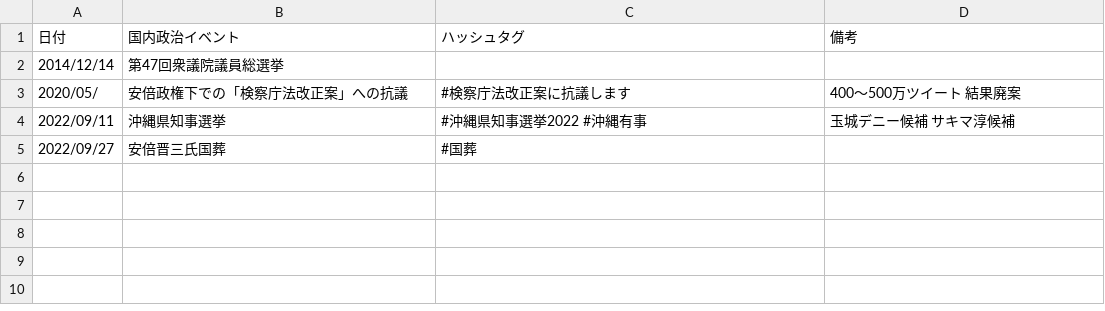
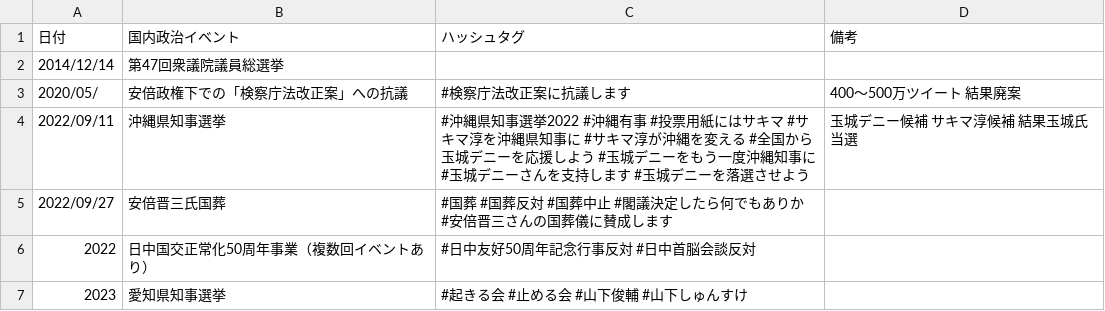
Before and after one commit to SaitoLab/security_words, a CSV file: social_events.csv, drawn as a sheet.

Commit message:
ハッシュタグの追加

```diff
--- a/social_events.csv
+++ b/social_events.csv
@@ -3,3 +3,5 @@
 2020/05/, 安倍政権下での「検察庁法改正案」への抗議, #検察庁法改正案に抗議します, 400〜500万ツイート 結果廃案
-2022/09/11, 沖縄県知事選挙, #沖縄県知事選挙2022 #沖縄有事, 玉城デニー候補 サキマ淳候補
-2022/09/27, 安倍晋三氏国葬, #国葬,
+2022/09/11, 沖縄県知事選挙, #沖縄県知事選挙2022 #沖縄有事 #投票用紙にはサキマ #サキマ淳を沖縄県知事に #サキマ淳が沖縄を変える #全国から玉城デニーを応援しよう #玉城デニーをもう一度沖縄知事に #玉城デニーさんを支持します #玉城デニーを落選させよう, 玉城デニー候補 サキマ淳候補 結果玉城氏当選
+2022/09/27, 安倍晋三氏国葬, #国葬 #国葬反対 #国葬中止 #閣議決定したら何でもありか #安倍晋三さんの国葬儀に賛成します,
+2022, 日中国交正常化50周年事業（複数回イベントあり）, #日中友好50周年記念行事反対 #日中首脳会談反対,
+2023, 愛知県知事選挙, #起きる会 #止める会 #山下俊輔 #山下しゅんすけ,
```
